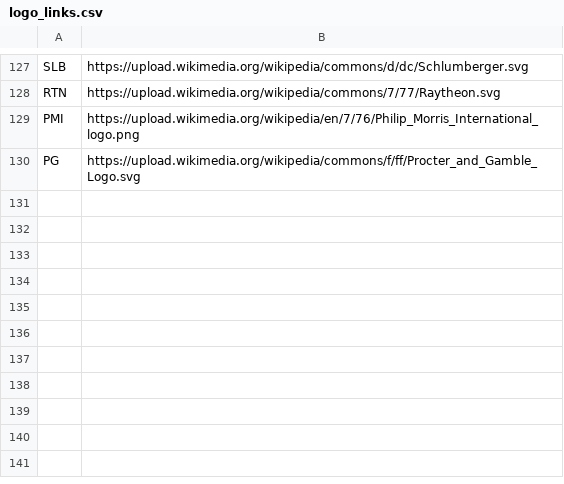
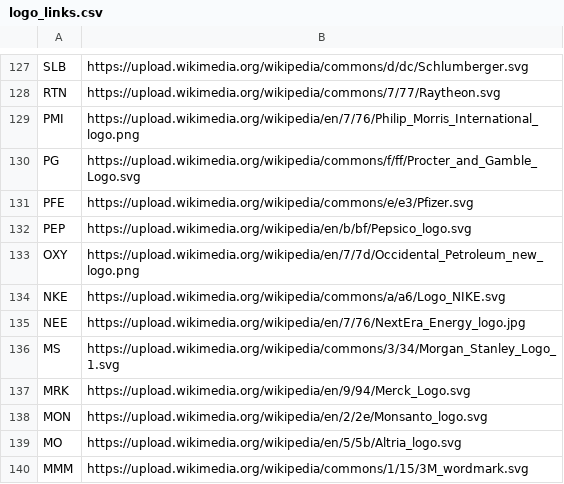
Before and after one commit to jerryvig/growth-shares, a CSV file: batch/logo_links.csv, drawn as a sheet; only a part is shown, gaps mark what is left out.

```diff
--- a/batch/logo_links.csv
+++ b/batch/logo_links.csv
@@ -130 +130,11 @@ PMI,https://upload.wikimedia.org/wikipedia/en/7/76/Philip_Morris_International_l
 PG,https://upload.wikimedia.org/wikipedia/commons/f/ff/Procter_and_Gamble_Logo.svg
+PFE,https://upload.wikimedia.org/wikipedia/commons/e/e3/Pfizer.svg
+PEP,https://upload.wikimedia.org/wikipedia/en/b/bf/Pepsico_logo.svg
+OXY,https://upload.wikimedia.org/wikipedia/en/7/7d/Occidental_Petroleum_new_logo.png
+NKE,https://upload.wikimedia.org/wikipedia/commons/a/a6/Logo_NIKE.svg
+NEE,https://upload.wikimedia.org/wikipedia/en/7/76/NextEra_Energy_logo.jpg
+MS,https://upload.wikimedia.org/wikipedia/commons/3/34/Morgan_Stanley_Logo_1.svg
+MRK,https://upload.wikimedia.org/wikipedia/en/9/94/Merck_Logo.svg
+MON,https://upload.wikimedia.org/wikipedia/en/2/2e/Monsanto_logo.svg
+MO,https://upload.wikimedia.org/wikipedia/en/5/5b/Altria_logo.svg
+MMM,https://upload.wikimedia.org/wikipedia/commons/1/15/3M_wordmark.svg
```
Also changed, not shown: 1 other file.
